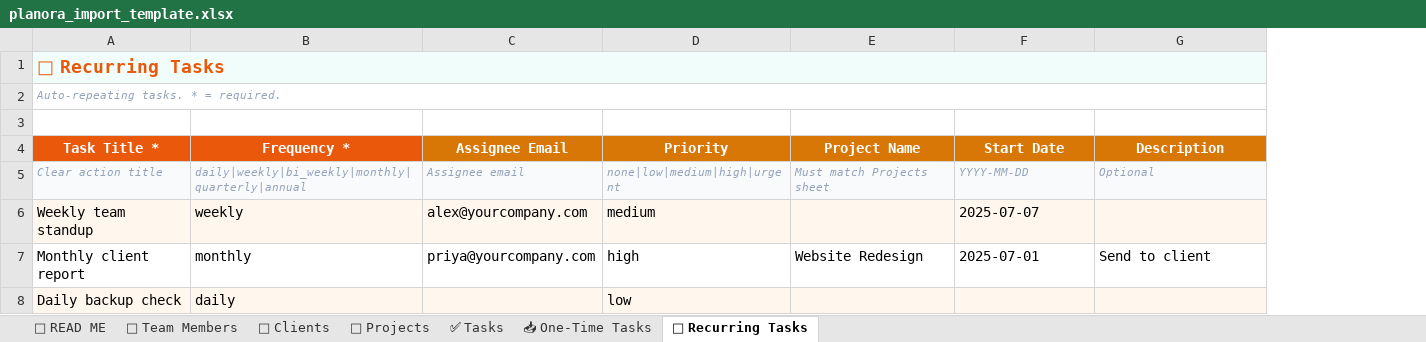
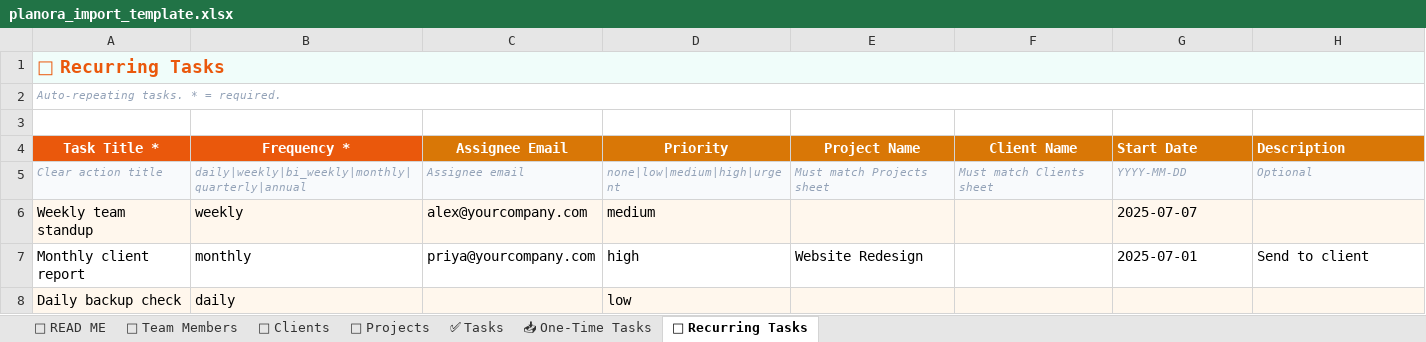
Before and after one commit to saksham11112001/planora-task, an Excel workbook: public/templates/planora_import_template.xlsx, sheet 🔁 Recurring Tasks, drawn as a sheet; values as stored, in another font and other column widths than the file's, no borders; addresses are those after the commit; the diff names each change by its address in the sheet, - before the commit and + after, or states it on an @@ line.

```diff
--- a/public/templates/planora_import_template.xlsx (sheet 🔁 Recurring Tasks)
+++ b/public/templates/planora_import_template.xlsx (sheet 🔁 Recurring Tasks)
+column F (Client Name), row 5: Must match Clients sheet
-G4:H4 alignment: center
+G4:H4 alignment: left
```
Also changed, not shown: 3 other files.
